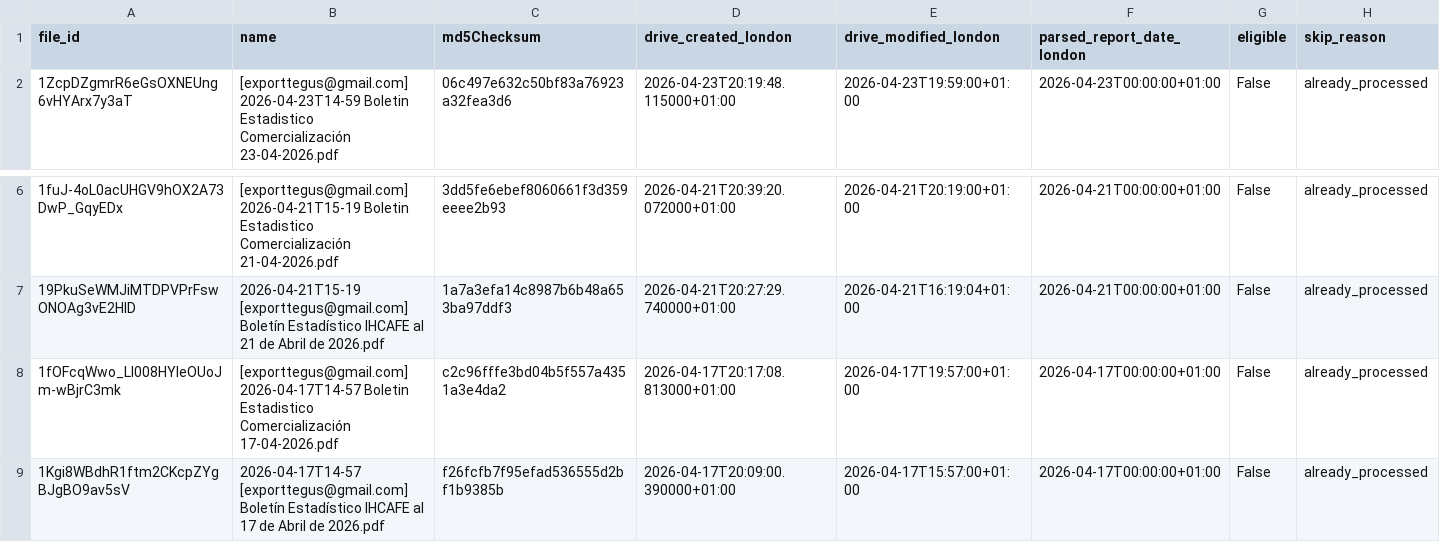
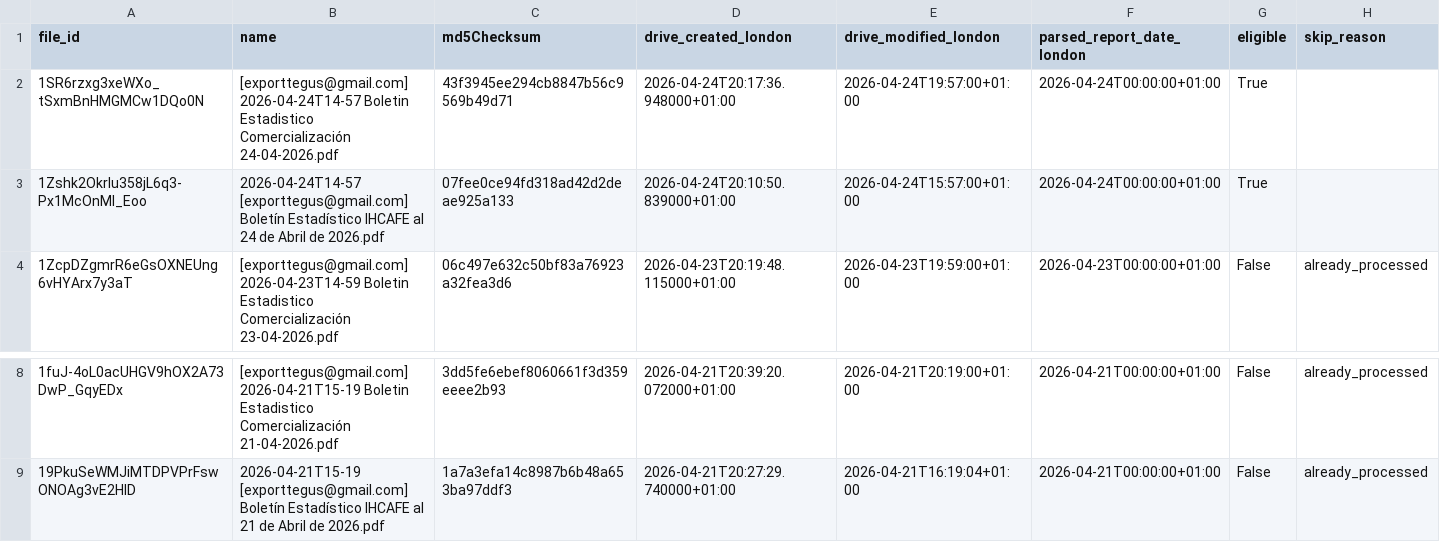
Before and after one commit to JuanDBeltranP/_r, a CSV file: outputs/latest/preflight_latest.csv, drawn as a sheet; only a part is shown, gaps mark what is left out; removed rows and columns are numbered as before the commit, all else as after; the diff names each change by its address in the sheet, - before the commit and + after, or states it on an @@ line.

```diff
--- a/outputs/latest/preflight_latest.csv
+++ b/outputs/latest/preflight_latest.csv
+row 2: 1SR6rzxg3xeWXo_tSxmBnHMGMCw1DQo0N | [exporttegus@gmail.com] 2026-04-24T14-57 Boletin Estadistico Comercialización 24-04-2026.pdf | 43f3945ee294cb8847b56c9569b49d71 | 2026-04-24T20:17:36.948000+01:00 | 2026-04-24T19:57:00+01:00 | 2026-04-24T00:00:00+01:00 | True
+row 3: 1Zshk2OkrIu358jL6q3-Px1McOnMl_Eoo | 2026-04-24T14-57 [exporttegus@gmail.com] Boletín Estadístico IHCAFE al 24 de Abril de 2026.pdf | 07fee0ce94fd318ad42d2deae925a133 | 2026-04-24T20:10:50.839000+01:00 | 2026-04-24T15:57:00+01:00 | 2026-04-24T00:00:00+01:00 | True
-row 8: 1fOFcqWwo_LI008HYIeOUoJm-wBjrC3mk | [exporttegus@gmail.com] 2026-04-17T14-57 Boletin Estadistico Comercialización 17-04-2026.pdf | c2c96fffe3bd04b5f557a4351a3e4da2 | 2026-04-17T20:17:08.813000+01:00 | 2026-04-17T19:57:00+01:00 | 2026-04-17T00:00:00+01:00 | False | already_processed
-row 9: 1Kgi8WBdhR1ftm2CKcpZYgBJgBO9av5sV | 2026-04-17T14-57 [exporttegus@gmail.com] Boletín Estadístico IHCAFE al 17 de Abril de 2026.pdf | f26fcfb7f95efad536555d2bf1b9385b | 2026-04-17T20:09:00.390000+01:00 | 2026-04-17T15:57:00+01:00 | 2026-04-17T00:00:00+01:00 | False | already_processed
```
Also changed, not shown: outputs/historical/processed_files.csv, 3 other files.
